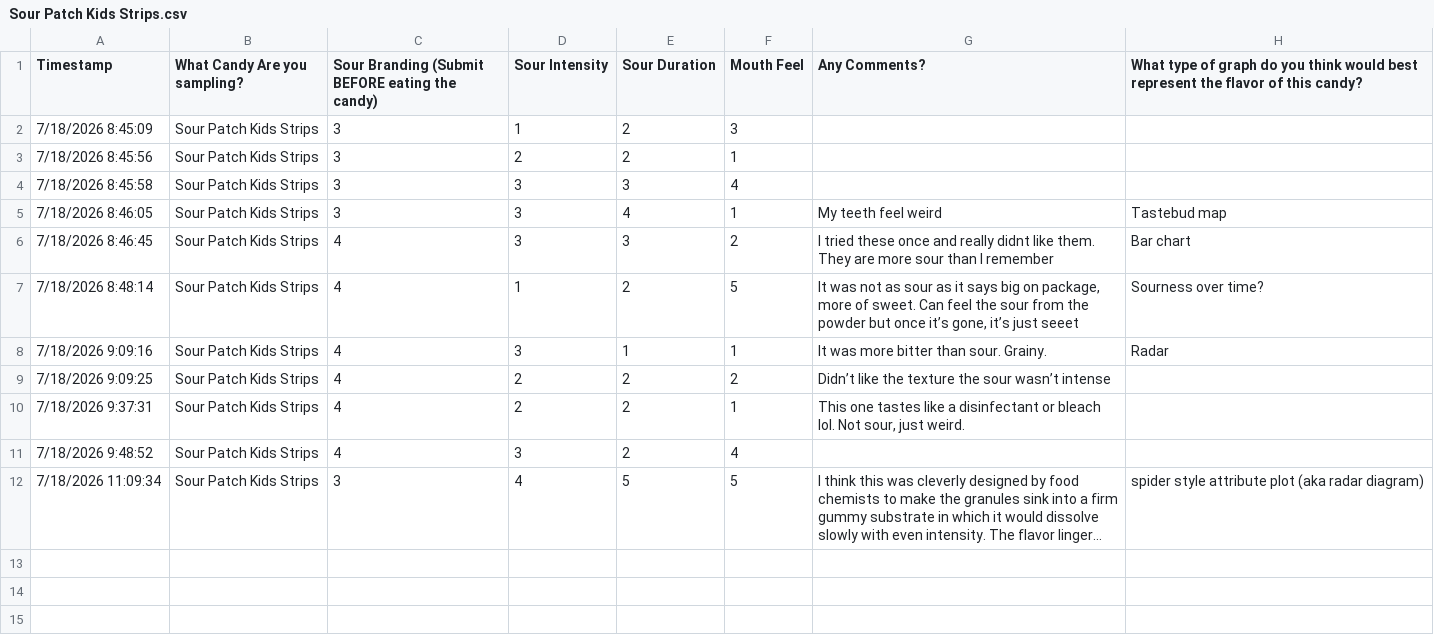
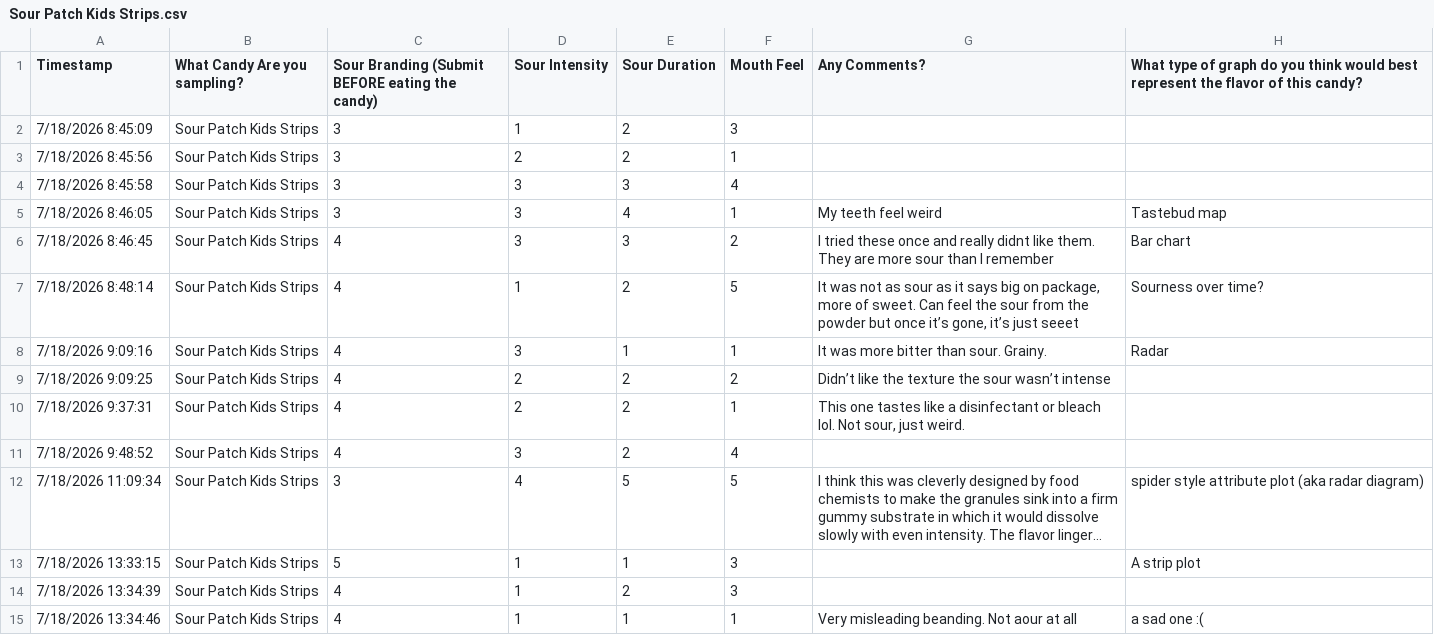
Before and after one commit to oohwooh/sour-candy-taste-data, a CSV file: Processed_Data/Sour Patch Kids Strips.csv, drawn as a sheet; long unchanged cells end in …; the diff names each change by its address in the sheet, - before the commit and + after, or states it on an @@ line.

```diff
--- a/Processed_Data/Sour Patch Kids Strips.csv
+++ b/Processed_Data/Sour Patch Kids Strips.csv
+row 13: 7/18/2026 13:33:15 | Sour Patch Kids Strips | 5 | 1 | 1 | 3 |  | A strip plot
+row 14: 7/18/2026 13:34:39 | Sour Patch Kids Strips | 4 | 1 | 2 | 3
+row 15: 7/18/2026 13:34:46 | Sour Patch Kids Strips | 4 | 1 | 1 | 1 | Very misleading beanding. Not aour at all | a sad one :(
```
Also changed, not shown: Processed_Data/Circle K Wriggly Sour Worms.csv, Processed_Data/Haribo Twin Snakes.csv, 5 other files.
